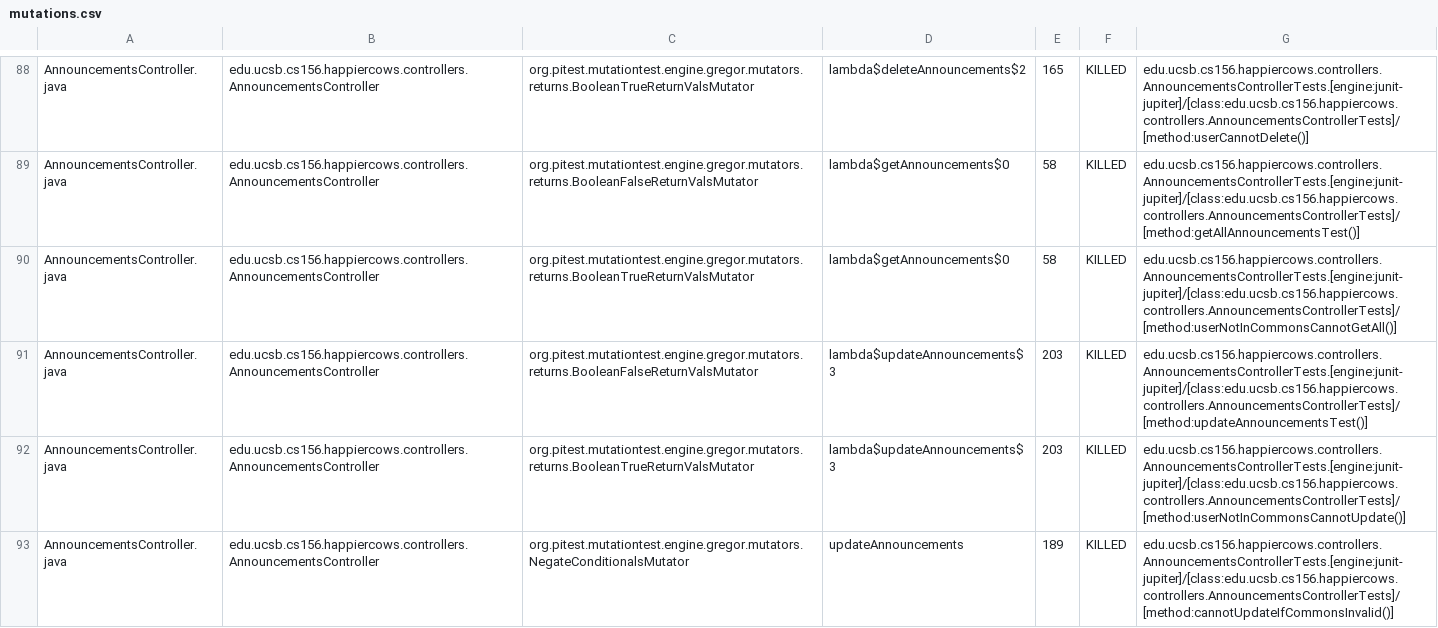
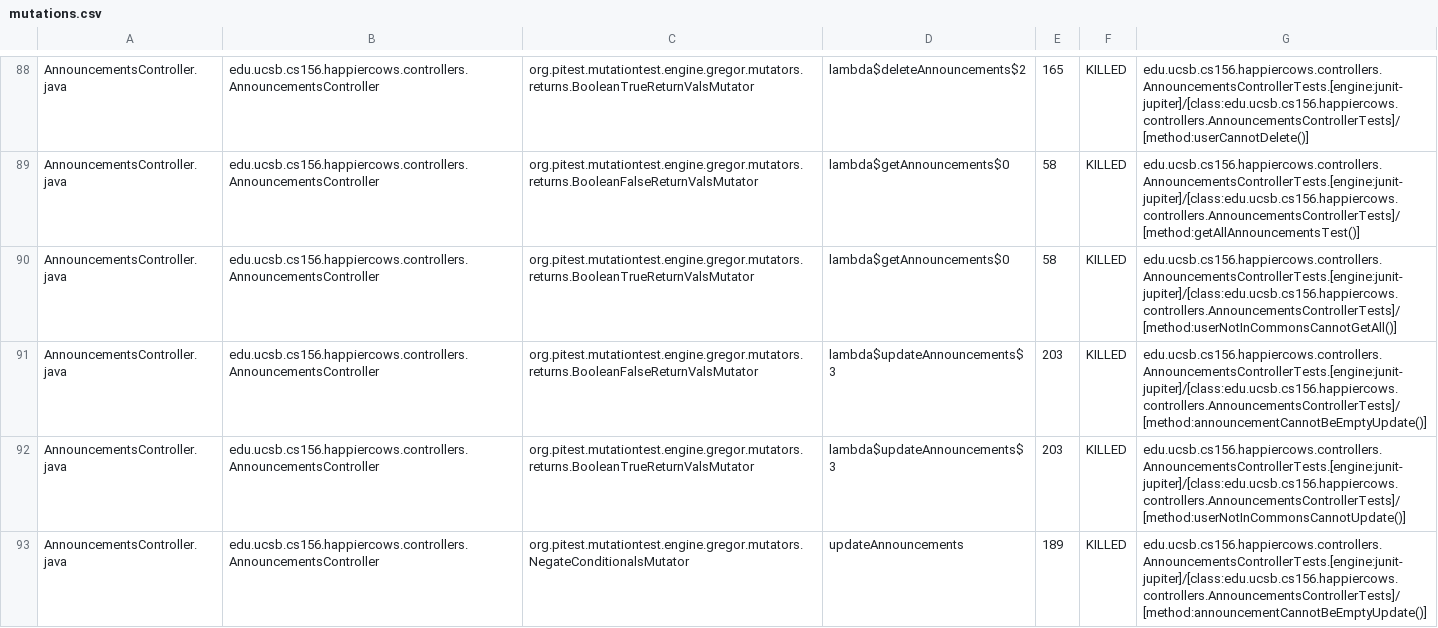
Before and after one commit to ucsb-cs156-w24/proj-happy-cows-w24-4pm-4, a CSV file: prs/38/pitest/mutations.csv, drawn as a sheet; only a part is shown, gaps mark what is left out; the diff covers the shown part only.

Commit message:
Deploying to gh-pages from @ ucsb-cs156-w24/proj-happy-cows-w24-4pm-4@d4ed2c80a6f98503766ba9cdaa5dc789d2ccc049 🚀

```diff
--- a/prs/38/pitest/mutations.csv
+++ b/prs/38/pitest/mutations.csv
@@ -90,4 +90,4 @@ AnnouncementsController.java,edu.ucsb.cs156.happiercows.controllers.Announcement
 AnnouncementsController.java,edu.ucsb.cs156.happiercows.controllers.AnnouncementsController,org.pitest.mutationtest.engine.gregor.mutators.returns.BooleanTrueReturnValsMutator,lambda$getAnnouncements$0,58,KILLED,edu.ucsb.cs156.happiercows.controllers.AnnouncementsControllerTests.[engine:junit-jupiter]/[class:edu.ucsb.cs156.happiercows.controllers.AnnouncementsControllerTests]/[method:userNotInCommonsCannotGetAll()]
-AnnouncementsController.java,edu.ucsb.cs156.happiercows.controllers.AnnouncementsController,org.pitest.mutationtest.engine.gregor.mutators.returns.BooleanFalseReturnValsMutator,lambda$updateAnnouncements$3,203,KILLED,edu.ucsb.cs156.happiercows.controllers.AnnouncementsControllerTests.[engine:junit-jupiter]/[class:edu.ucsb.cs156.happiercows.controllers.AnnouncementsControllerTests]/[method:updateAnnouncementsTest()]
+AnnouncementsController.java,edu.ucsb.cs156.happiercows.controllers.AnnouncementsController,org.pitest.mutationtest.engine.gregor.mutators.returns.BooleanFalseReturnValsMutator,lambda$updateAnnouncements$3,203,KILLED,edu.ucsb.cs156.happiercows.controllers.AnnouncementsControllerTests.[engine:junit-jupiter]/[class:edu.ucsb.cs156.happiercows.controllers.AnnouncementsControllerTests]/[method:announcementCannotBeEmptyUpdate()]
 AnnouncementsController.java,edu.ucsb.cs156.happiercows.controllers.AnnouncementsController,org.pitest.mutationtest.engine.gregor.mutators.returns.BooleanTrueReturnValsMutator,lambda$updateAnnouncements$3,203,KILLED,edu.ucsb.cs156.happiercows.controllers.AnnouncementsControllerTests.[engine:junit-jupiter]/[class:edu.ucsb.cs156.happiercows.controllers.AnnouncementsControllerTests]/[method:userNotInCommonsCannotUpdate()]
-AnnouncementsController.java,edu.ucsb.cs156.happiercows.controllers.AnnouncementsController,org.pitest.mutationtest.engine.gregor.mutators.NegateConditionalsMutator,updateAnnouncements,189,KILLED,edu.ucsb.cs156.happiercows.controllers.AnnouncementsControllerTests.[engine:junit-jupiter]/[class:edu.ucsb.cs156.happiercows.controllers.AnnouncementsControllerTests]/[method:cannotUpdateIfCommonsInvalid()]
+AnnouncementsController.java,edu.ucsb.cs156.happiercows.controllers.AnnouncementsController,org.pitest.mutationtest.engine.gregor.mutators.NegateConditionalsMutator,updateAnnouncements,189,KILLED,edu.ucsb.cs156.happiercows.controllers.AnnouncementsControllerTests.[engine:junit-jupiter]/[class:edu.ucsb.cs156.happiercows.controllers.AnnouncementsControllerTests]/[method:announcementCannotBeEmptyUpdate()]
```
Also changed, not shown: 42 edited cells elsewhere in this file, 48 other files.
